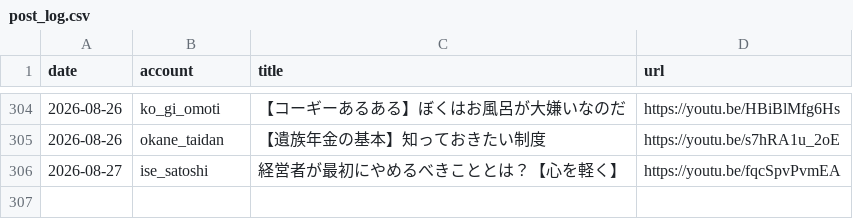
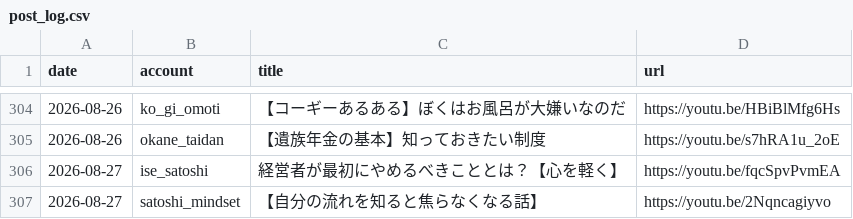
Before and after one commit to iseise0226/sns-automation, a CSV file: data/post_log.csv, drawn as a sheet; only a part is shown, gaps mark what is left out.

Commit message:
chore: WF6 topic progress - satoshi_mindset

```diff
--- a/data/post_log.csv
+++ b/data/post_log.csv
@@ -307 +307,2 @@ date,account,title,url
 2026-08-27,ise_satoshi,"経営者が最初にやめるべきこととは？【心を軽く】",https://youtu.be/fqcSpvPvmEA
+2026-08-27,satoshi_mindset,"【自分の流れを知ると焦らなくなる話】",https://youtu.be/2Nqncagiyvo
```
Also changed, not shown: 1 other file.
